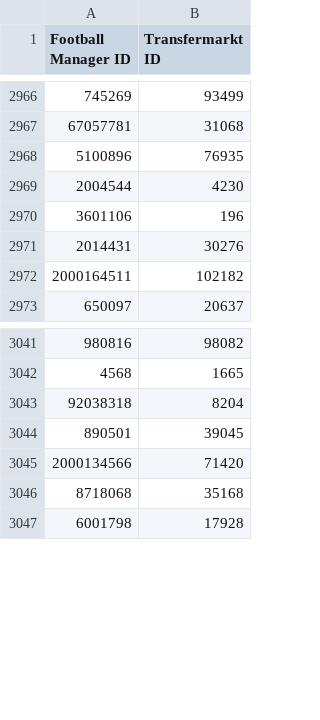
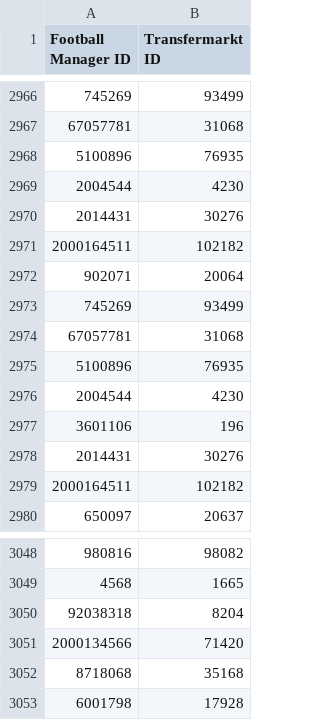
Before and after one commit to krissmed/Football-transfer-scripts, a CSV file: Repo/Staff.csv, drawn as a sheet; only a part is shown, gaps mark what is left out.

Commit message:
Update Player and Staff Repo

```diff
--- a/Repo/Staff.csv
+++ b/Repo/Staff.csv
@@ -2969,2 +2969,9 @@ Football Manager ID,Transfermarkt ID
 2004544,4230
+2014431,30276
+2000164511,102182
+902071,20064
+745269,93499
+67057781,31068
+5100896,76935
+2004544,4230
 3601106,196
@@ -3043,3 +3050,2 @@ Football Manager ID,Transfermarkt ID
 92038318,8204
-890501,39045
 2000134566,71420
```
Also changed, not shown: Repo/Player.csv, 2 other files.
